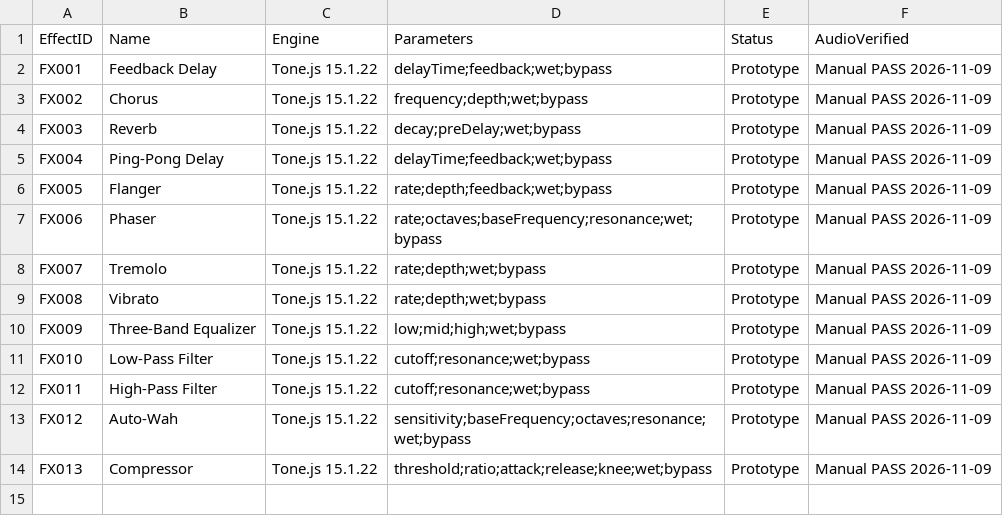
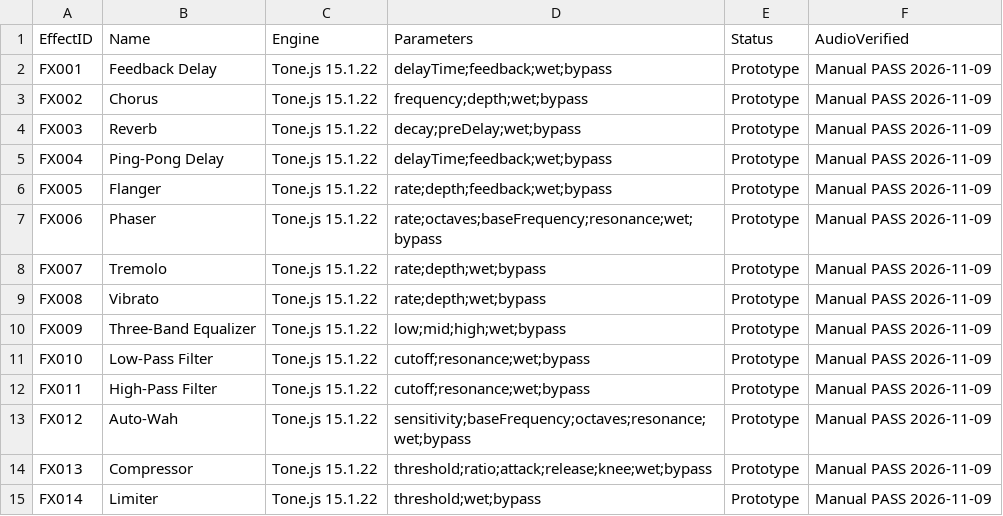
Before and after one commit to tarjin/SymphonyCSVStudio, a CSV file: effects/effects_manifest.csv, drawn as a sheet.

Commit message:
Checkpoint 037 - Working Limiter effect FX014

```diff
--- a/effects/effects_manifest.csv
+++ b/effects/effects_manifest.csv
@@ -14 +14,2 @@
 "FX013","Compressor","Tone.js 15.1.22","threshold;ratio;attack;release;knee;wet;bypass","Prototype","Manual PASS 2026-11-09"
+"FX014","Limiter","Tone.js 15.1.22","threshold;wet;bypass","Prototype","Manual PASS 2026-11-09"
```
Also changed, not shown: 3 other files.
